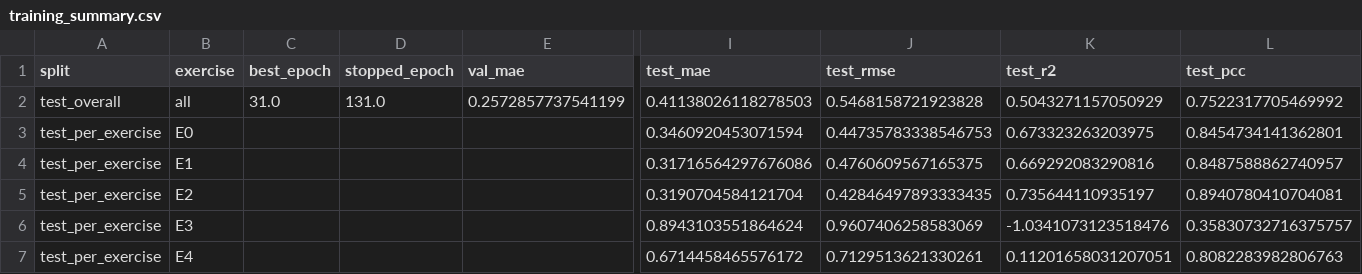
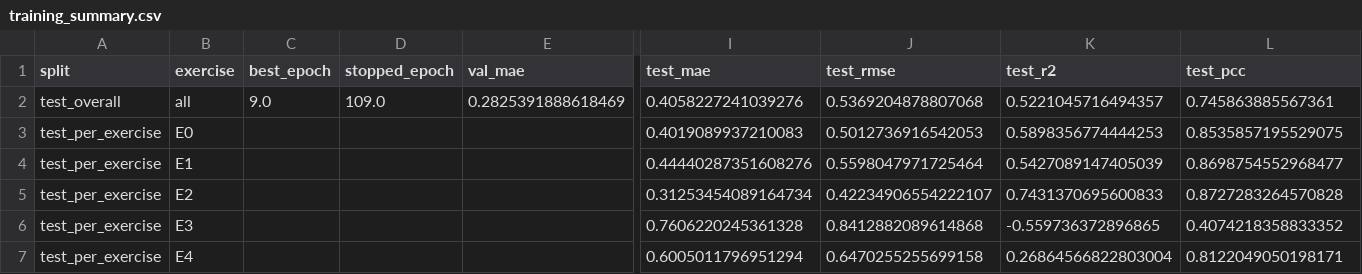
Before and after one commit to Masa-Shaheen/Results, a CSV file: training_summary.csv, drawn as a sheet; only a part is shown, gaps mark what is left out; the diff covers the shown part only; the diff names each change by its address in the sheet, - before the commit and + after, or states it on an @@ line.

Commit message:
Update training results and plots

```diff
--- a/training_summary.csv
+++ b/training_summary.csv
-C2 (best_epoch): 31.0
+C2 (best_epoch): 9.0
-D2 (stopped_epoch): 131.0
+D2 (stopped_epoch): 109.0
-E2 (val_mae): 0.2572857737541199
+E2 (val_mae): 0.2825391888618469
-I2 (test_mae): 0.41138026118278503
+I2 (test_mae): 0.4058227241039276
-J2 (test_rmse): 0.5468158721923828
+J2 (test_rmse): 0.5369204878807068
-K2 (test_r2): 0.5043271157050929
+K2 (test_r2): 0.5221045716494357
-L2 (test_pcc): 0.7522317705469992
+L2 (test_pcc): 0.745863885567361
-I3 (test_mae): 0.3460920453071594
+I3 (test_mae): 0.4019089937210083
-J3 (test_rmse): 0.44735783338546753
+J3 (test_rmse): 0.5012736916542053
-K3 (test_r2): 0.673323263203975
+K3 (test_r2): 0.5898356774444253
-L3 (test_pcc): 0.8454734141362801
+L3 (test_pcc): 0.8535857195529075
-I4 (test_mae): 0.31716564297676086
+I4 (test_mae): 0.44440287351608276
-J4 (test_rmse): 0.4760609567165375
+J4 (test_rmse): 0.5598047971725464
-K4 (test_r2): 0.669292083290816
+K4 (test_r2): 0.5427089147405039
-L4 (test_pcc): 0.8487588862740957
+L4 (test_pcc): 0.8698754552968477
-I5 (test_mae): 0.3190704584121704
+I5 (test_mae): 0.31253454089164734
-J5 (test_rmse): 0.42846497893333435
+J5 (test_rmse): 0.42234906554222107
-K5 (test_r2): 0.735644110935197
+K5 (test_r2): 0.7431370695600833
-L5 (test_pcc): 0.8940780410704081
+L5 (test_pcc): 0.8727283264570828
-I6 (test_mae): 0.8943103551864624
+I6 (test_mae): 0.7606220245361328
-J6 (test_rmse): 0.9607406258583069
+J6 (test_rmse): 0.8412882089614868
-K6 (test_r2): -1.0341073123518476
+K6 (test_r2): -0.559736372896865
-L6 (test_pcc): 0.35830732716375757
+L6 (test_pcc): 0.4074218358833352
-I7 (test_mae): 0.6714458465576172
+I7 (test_mae): 0.6005011796951294
-J7 (test_rmse): 0.7129513621330261
+J7 (test_rmse): 0.6470255255699158
-K7 (test_r2): 0.11201658031207051
+K7 (test_r2): 0.26864566822803004
-L7 (test_pcc): 0.8082283982806763
+L7 (test_pcc): 0.8122049050198171
```
Also changed, not shown: 23 edited cells elsewhere in this file, 17 other files.
